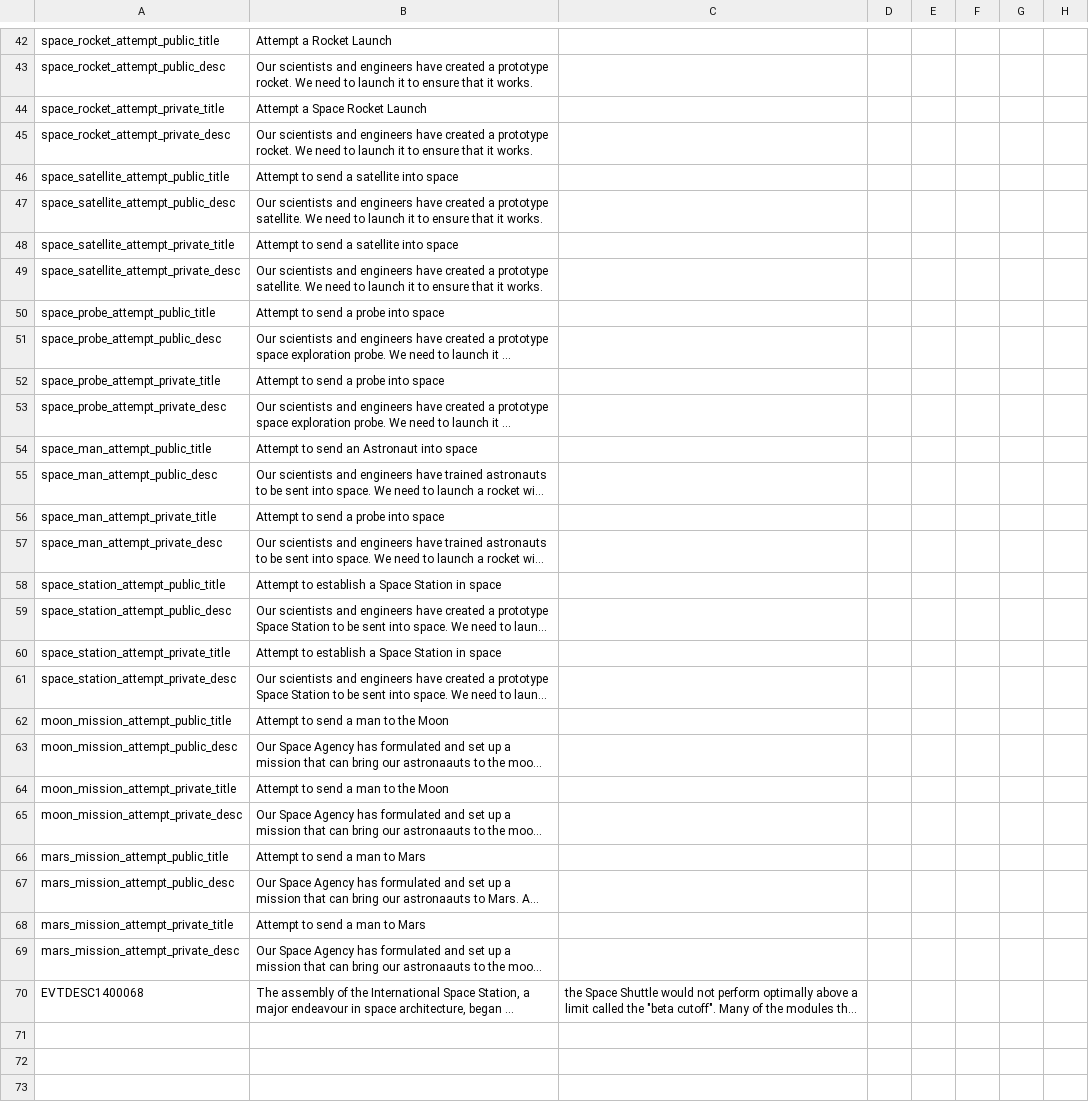
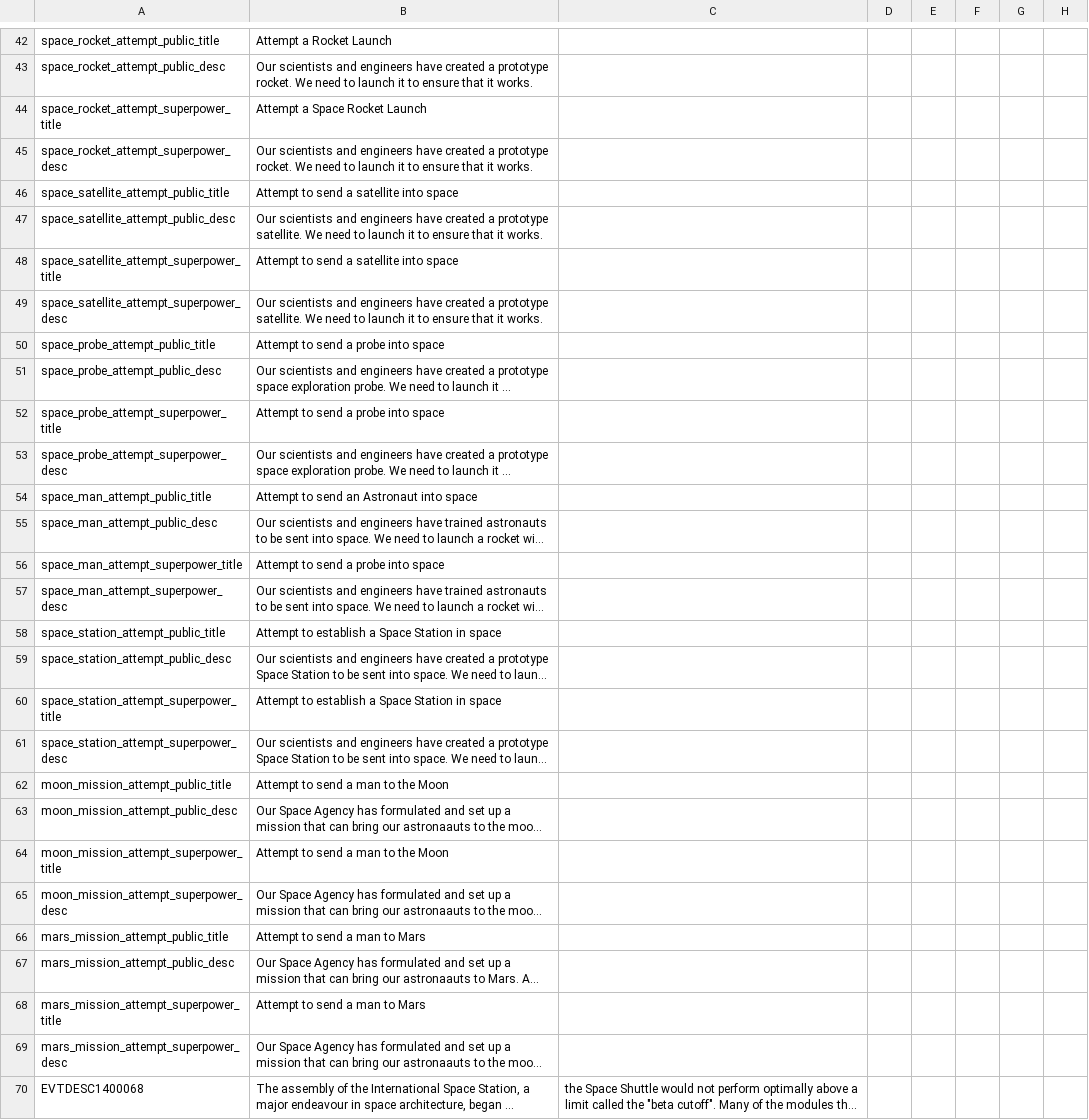
Before and after one commit to DoktorKure/Vic-II-Modern-History-Mod-MHM, a CSV file: MHM/localisation/Space Race.csv, drawn as a sheet; only a part is shown, gaps mark what is left out; long unchanged cells end in …; the diff names each change by its address in the sheet, - before the commit and + after, or states it on an @@ line.

Commit message:
Update Space Race + Tweaks
- Updated space race events to increase likelihood of success based on tech levels
- Split American and Russian space attempts into their own decision category; the only real difference is increased likelihoods of success compared to the generic decision chain
- General tweaks, bugfixes, and cleanups

```diff
--- a/MHM/localisation/Space Race.csv
+++ b/MHM/localisation/Space Race.csv
-A44: space_rocket_attempt_private_title
+A44: space_rocket_attempt_superpower_title
-A45: space_rocket_attempt_private_desc
+A45: space_rocket_attempt_superpower_desc
-A48: space_satellite_attempt_private_title
+A48: space_satellite_attempt_superpower_title
-A49: space_satellite_attempt_private_desc
+A49: space_satellite_attempt_superpower_desc
-A52: space_probe_attempt_private_title
+A52: space_probe_attempt_superpower_title
-A53: space_probe_attempt_private_desc
+A53: space_probe_attempt_superpower_desc
-A56: space_man_attempt_private_title
+A56: space_man_attempt_superpower_title
-A57: space_man_attempt_private_desc
+A57: space_man_attempt_superpower_desc
-A60: space_station_attempt_private_title
+A60: space_station_attempt_superpower_title
-A61: space_station_attempt_private_desc
+A61: space_station_attempt_superpower_desc
-A64: moon_mission_attempt_private_title
+A64: moon_mission_attempt_superpower_title
-A65: moon_mission_attempt_private_desc
+A65: moon_mission_attempt_superpower_desc
-A68: mars_mission_attempt_private_title
+A68: mars_mission_attempt_superpower_title
-A69: mars_mission_attempt_private_desc
+A69: mars_mission_attempt_superpower_desc
```
Also changed, not shown: 12 other files.
